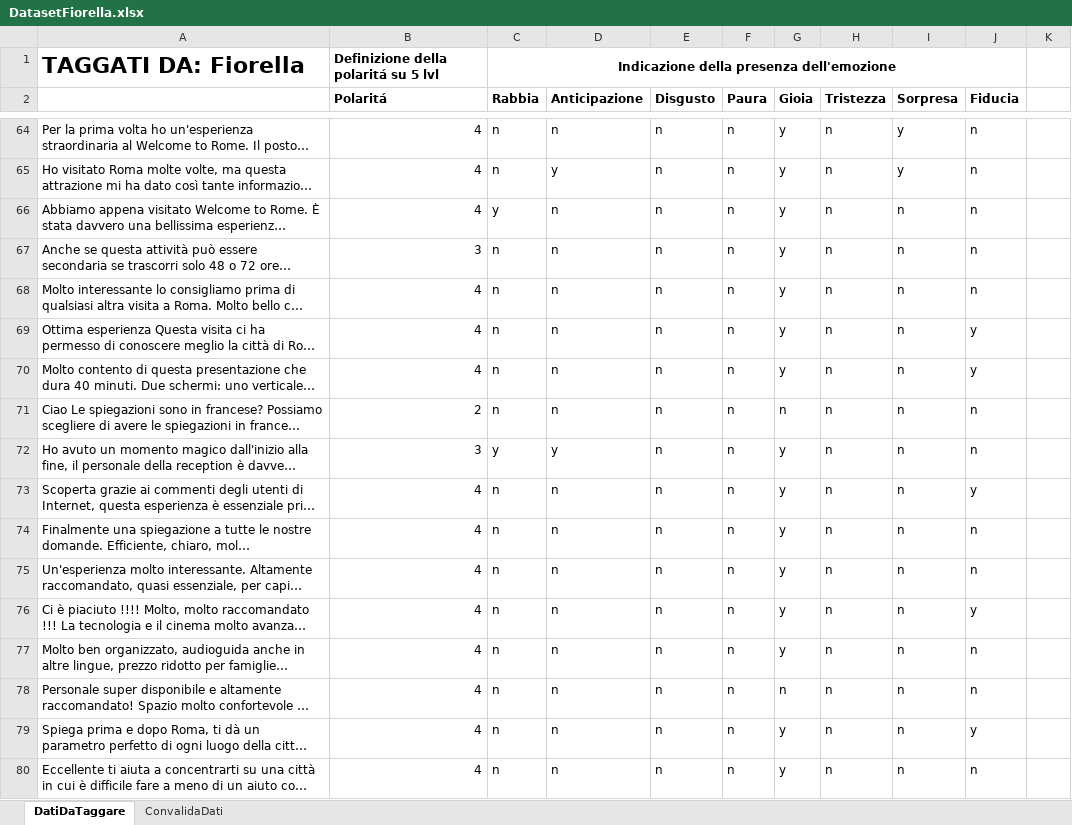
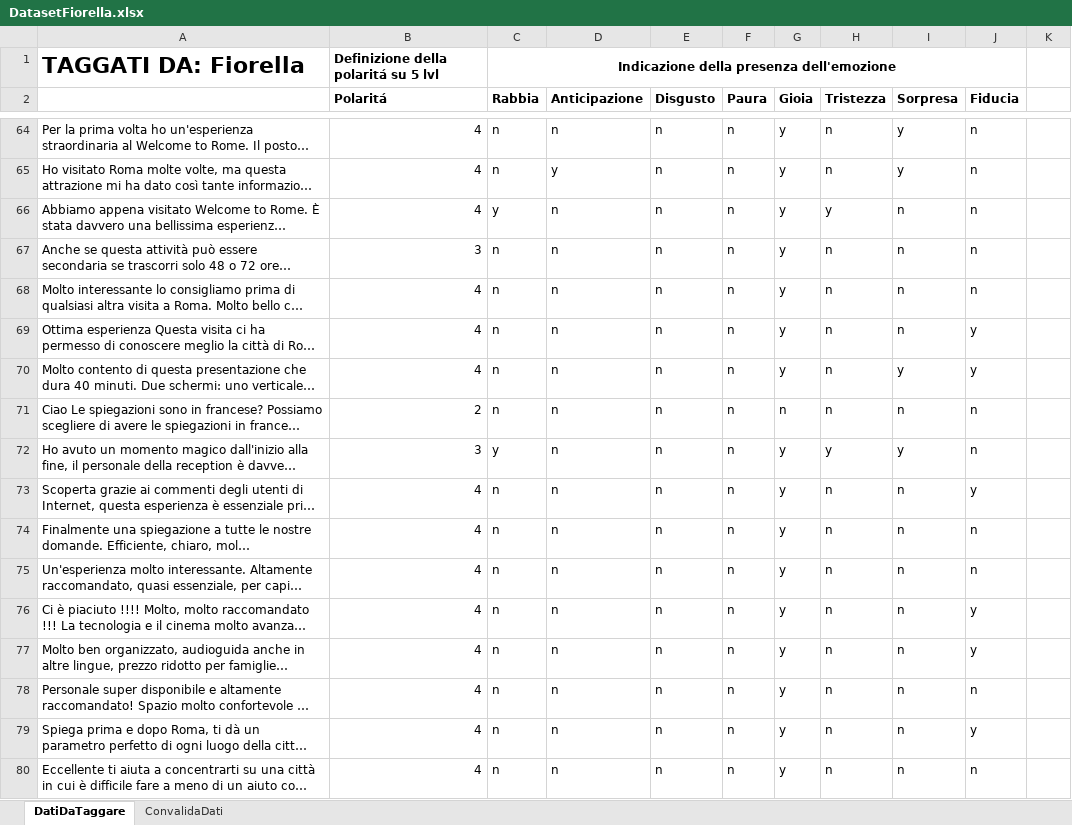
Before and after one commit to Lucio8493/TheaterAnalysis, an Excel workbook: Dataset/DatasetDefinitivo/DatasetFiorella.xlsx, sheet DatiDaTaggare, drawn as a sheet; only a part is shown, gaps mark what is left out; long unchanged cells end in …; values as stored, in another font and other column widths than the file's, no borders; the diff covers the shown part only; the diff names each change by its address in the sheet, - before the commit and + after, or states it on an @@ line.

```diff
--- a/Dataset/DatasetDefinitivo/DatasetFiorella.xlsx (sheet DatiDaTaggare)
+++ b/Dataset/DatasetDefinitivo/DatasetFiorella.xlsx (sheet DatiDaTaggare)
-H66 (Tristezza): n
+H66 (Tristezza): y
-I70 (Sorpresa): n
+I70 (Sorpresa): y
-D72 (Anticipazione): y
+D72 (Anticipazione): n
-H72 (Tristezza): n
+H72 (Tristezza): y
-I72 (Sorpresa): n
+I72 (Sorpresa): y
-J77 (Fiducia): n
+J77 (Fiducia): y
-G78 (Gioia): n
+G78 (Gioia): y
```
Also changed, not shown: 102 edited cells and cell formats elsewhere in this sheet, Dataset/DatasetDefinitivo/DatasetTaggatoLucio.xlsx, Dataset/DatasetDefinitivo/DatasetTaggatoMamma.xlsx, 5 other files.
